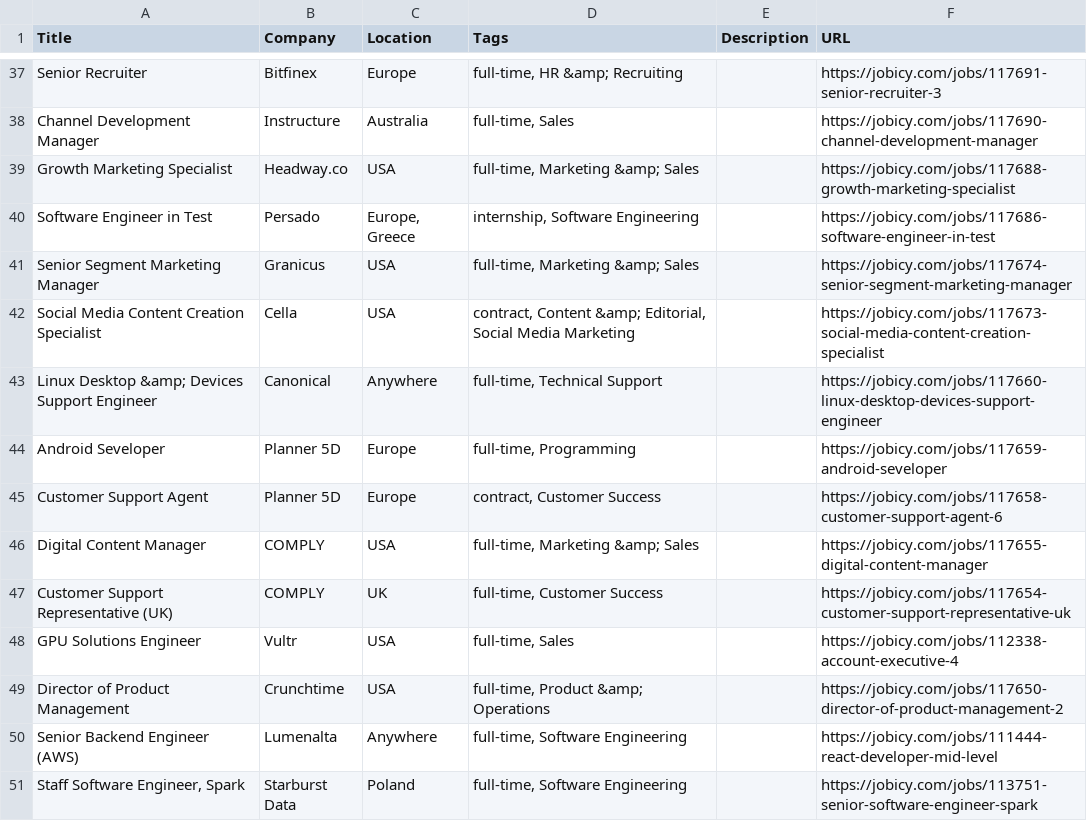
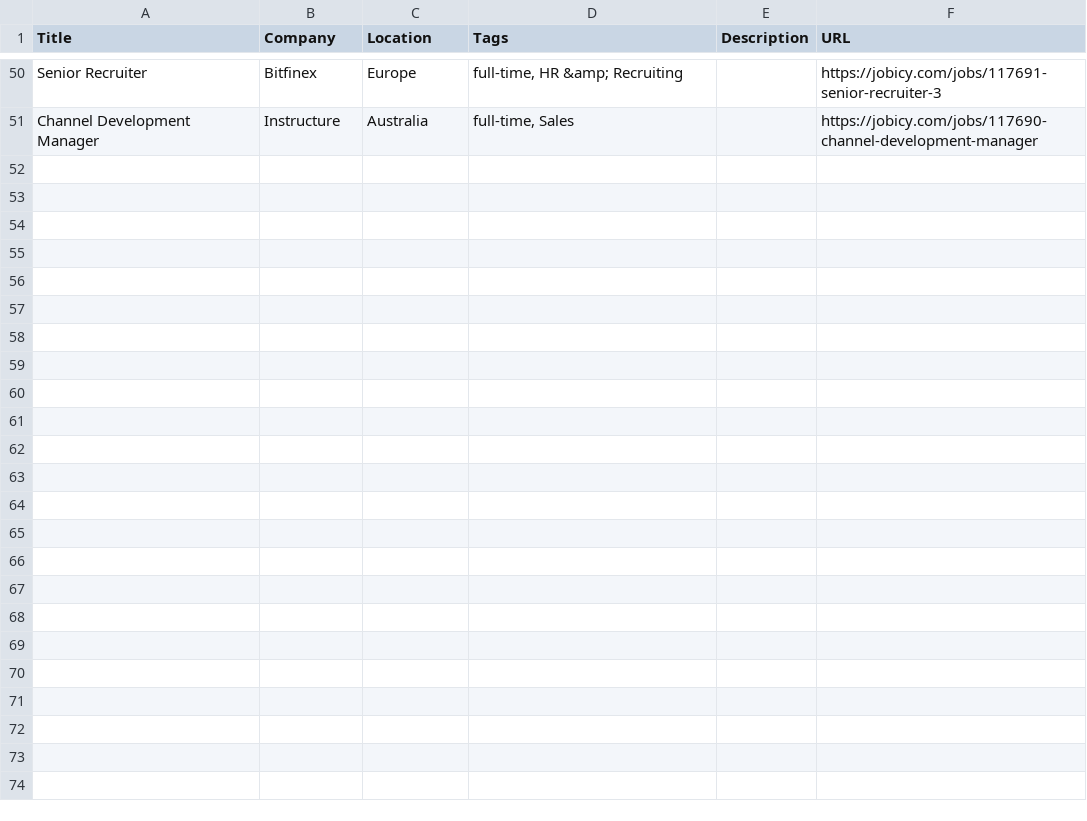
Before and after one commit to SofyMelvill/the-professor-project-1-ironhack, a CSV file: jobicy_jobs.csv, drawn as a sheet; only a part is shown, gaps mark what is left out; the diff covers the shown part only.

Commit message:
Test

```diff
--- a/jobicy_jobs.csv
+++ b/jobicy_jobs.csv
@@ -38,14 +51 @@ Senior Recruiter,Bitfinex,Europe,"full-time, HR &amp; Recruiting",,https://jobic
 Channel Development Manager,Instructure,Australia,"full-time, Sales",,https://jobicy.com/jobs/117690-channel-development-manager
-Growth Marketing Specialist,Headway.co,USA,"full-time, Marketing &amp; Sales",,https://jobicy.com/jobs/117688-growth-marketing-specialist
-Software Engineer in Test,Persado,"Europe,  Greece","internship, Software Engineering",,https://jobicy.com/jobs/117686-software-engineer-in-test
-Senior Segment Marketing Manager,Granicus,USA,"full-time, Marketing &amp; Sales",,https://jobicy.com/jobs/117674-senior-segment-marketing-manager
-Social Media Content Creation Specialist,Cella,USA,"contract, Content &amp; Editorial, Social Media Marketing",,https://jobicy.com/jobs/117673-social-media-content-creation-specialist
-Linux Desktop &amp; Devices Support Engineer,Canonical,Anywhere,"full-time, Technical Support",,https://jobicy.com/jobs/117660-linux-desktop-devices-support-engineer
-Android Seveloper,Planner 5D,Europe,"full-time, Programming",,https://jobicy.com/jobs/117659-android-seveloper
-Customer Support Agent,Planner 5D,Europe,"contract, Customer Success",,https://jobicy.com/jobs/117658-customer-support-agent-6
-Digital Content Manager,COMPLY,USA,"full-time, Marketing &amp; Sales",,https://jobicy.com/jobs/117655-digital-content-manager
-Customer Support Representative (UK),COMPLY,UK,"full-time, Customer Success",,https://jobicy.com/jobs/117654-customer-support-representative-uk
-GPU Solutions Engineer,Vultr,USA,"full-time, Sales",,https://jobicy.com/jobs/112338-account-executive-4
-Director of Product Management,Crunchtime,USA,"full-time, Product &amp; Operations",,https://jobicy.com/jobs/117650-director-of-product-management-2
-Senior Backend Engineer (AWS),Lumenalta,Anywhere,"full-time, Software Engineering",,https://jobicy.com/jobs/111444-react-developer-mid-level
-"Staff Software Engineer, Spark",Starburst Data,Poland,"full-time, Software Engineering",,https://jobicy.com/jobs/113751-senior-software-engineer-spark
```
Also changed, not shown: 14 added rows and 1 removed row elsewhere in this file.
